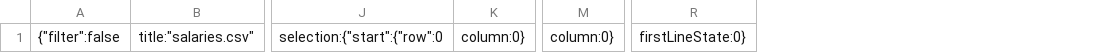
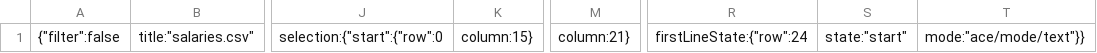
Before and after one commit to tomciosegal/NBA_greatest_trio, a CSV file: .c9/metadata/environment/data/salaries.csv, drawn as a sheet; only a part is shown, gaps mark what is left out; removed rows and columns are numbered as before the commit, all else as after; the diff names each change by its address in the sheet, - before the commit and + after, or states it on an @@ line.

```diff
--- a/.c9/metadata/environment/data/salaries.csv
+++ b/.c9/metadata/environment/data/salaries.csv
-column K, row 1: column:0}
+column K, row 1: column:15}
-column M, row 1: column:0}
+column M, row 1: column:21}
-column R, row 1: firstLineState:0}
+column R, row 1: firstLineState:{"row":24
+column S, row 1: state:"start"
+column T, row 1: mode:"ace/mode/text"}}
```
Also changed, not shown: .c9/metadata/environment/data/game_highs_stats.csv, 7 other files.
